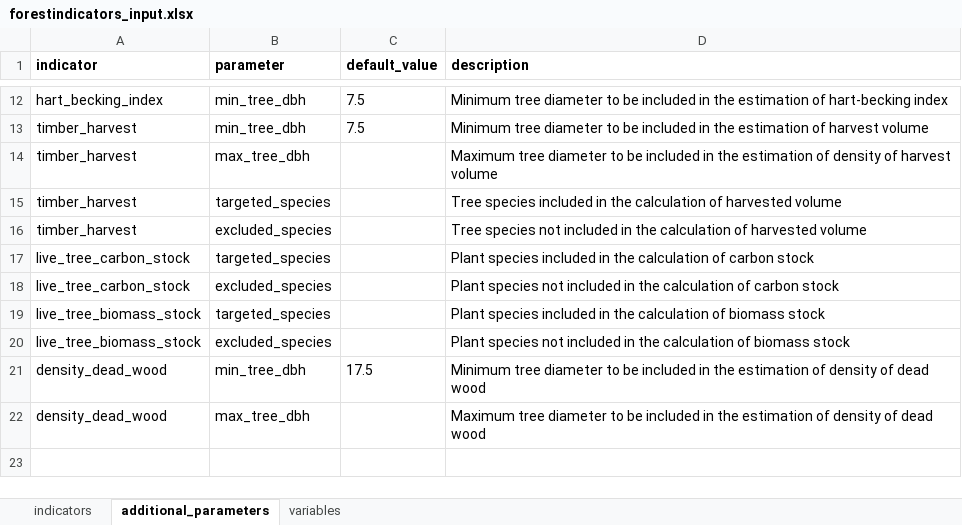
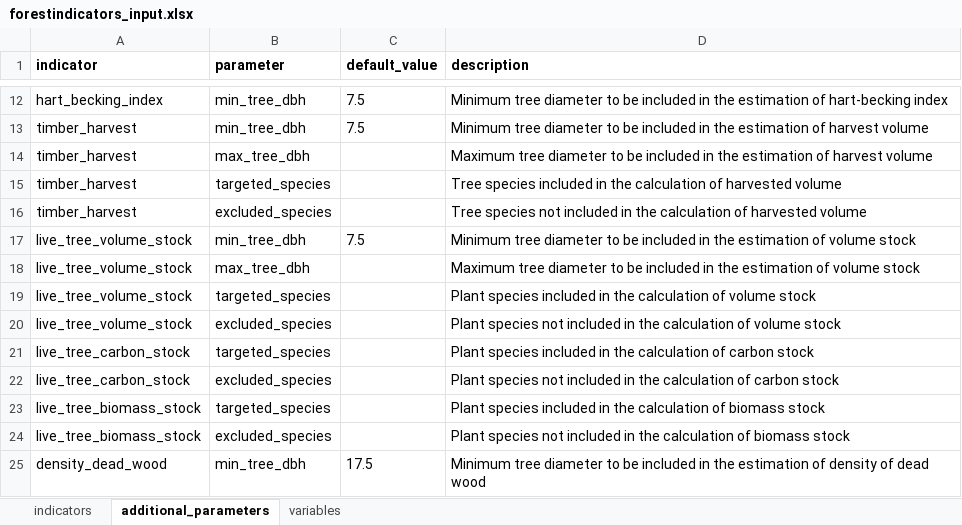
Before and after one commit to emf-creaf/forestindicators, an Excel workbook: data-raw/forestindicators_input.xlsx, sheet additional_parameters, drawn as a sheet; only a part is shown, gaps mark what is left out; the shorter side is filled out with more unchanged rows; values as stored, in another font and other column widths than the file's, no borders; the diff names each change by its address in the sheet, - before the commit and + after, or states it on an @@ line.

Commit message:
new indicator: live tree volume stock

```diff
--- a/data-raw/forestindicators_input.xlsx (sheet additional_parameters)
+++ b/data-raw/forestindicators_input.xlsx (sheet additional_parameters)
-D14 (description): …estimation of density of harvest volume
+D14 (description): …estimation of harvest volume
+row 17: live_tree_volume_stock | min_tree_dbh | 7.5 | Minimum tree diameter to be included in the estimation of volume stock
+row 18: live_tree_volume_stock | max_tree_dbh |  | Maximum tree diameter to be included in the estimation of volume stock
+row 19: live_tree_volume_stock | targeted_species |  | Plant species included in the calculation of volume stock
+row 20: live_tree_volume_stock | excluded_species |  | Plant species not included in the calculation of volume stock
```
Also changed, not shown: sheet indicators, 6 other files.
